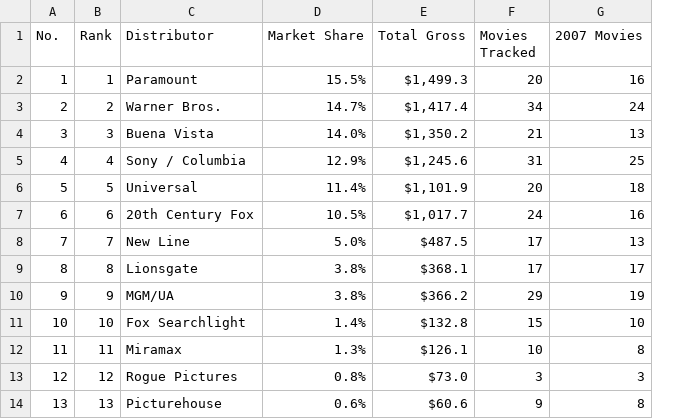
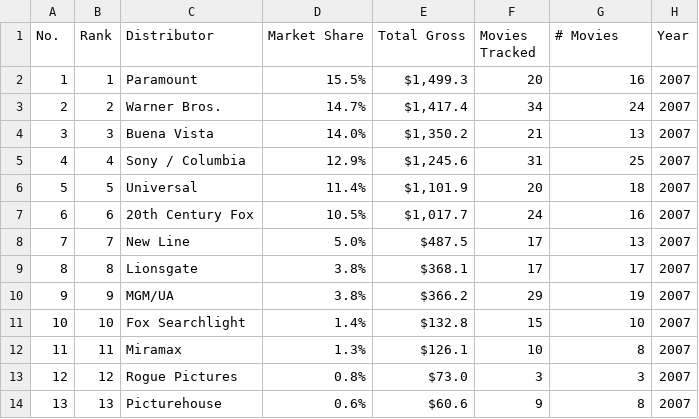
Before and after one commit to kwhmp/movie_app, a CSV file: db/data/Studio_2007.csv, drawn as a sheet; only a part is shown; the diff names each change by its address in the sheet, - before the commit and + after, or states it on an @@ line.

Commit message:
Update Studio_2007.csv

```diff
--- a/db/data/Studio_2007.csv
+++ b/db/data/Studio_2007.csv
+column H (Year), rows 2-14: all 2007
-G1: 2007 Movies
+G1: # Movies
```
